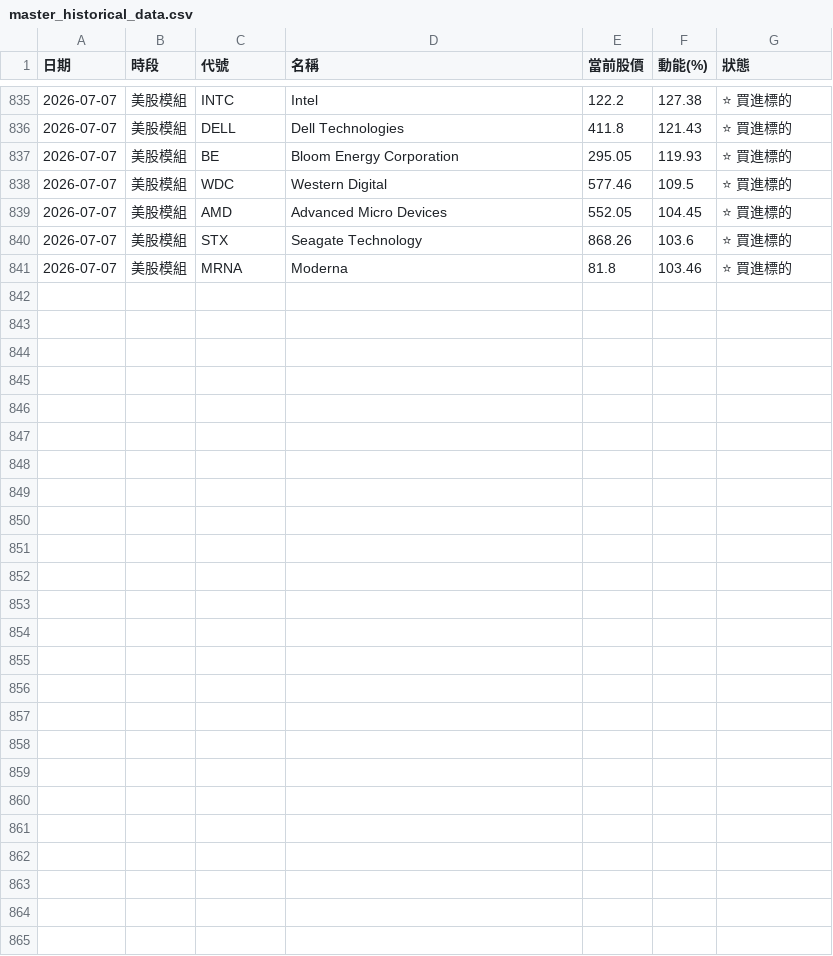
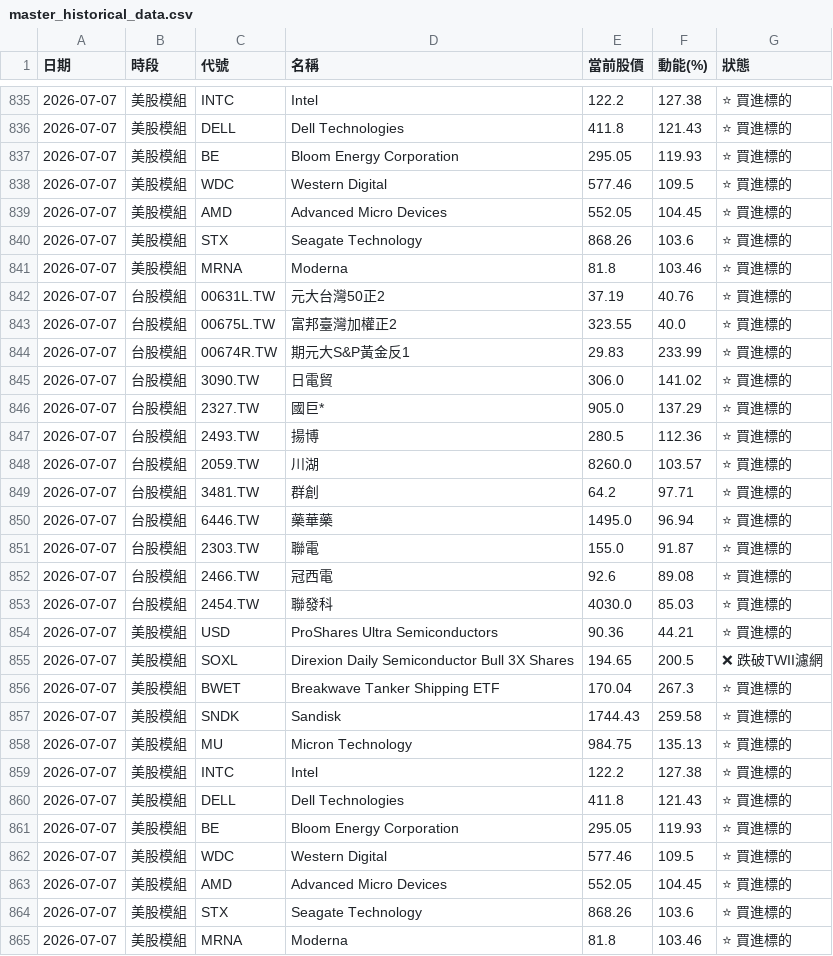
Before and after one commit to ainsliemile/TW_daily_stock, a CSV file: master_historical_data.csv, drawn as a sheet; only a part is shown, gaps mark what is left out; the diff names each change by its address in the sheet, - before the commit and + after, or states it on an @@ line.

```diff
--- a/master_historical_data.csv
+++ b/master_historical_data.csv
+row 842: 2026-07-07 | 台股模組 | 00631L.TW | 元大台灣50正2 | 37.19 | 40.76 | ⭐ 買進標的
+row 843: 2026-07-07 | 台股模組 | 00675L.TW | 富邦臺灣加權正2 | 323.55 | 40.0 | ⭐ 買進標的
+row 844: 2026-07-07 | 台股模組 | 00674R.TW | 期元大S&P黃金反1 | 29.83 | 233.99 | ⭐ 買進標的
+row 845: 2026-07-07 | 台股模組 | 3090.TW | 日電貿 | 306.0 | 141.02 | ⭐ 買進標的
+row 846: 2026-07-07 | 台股模組 | 2327.TW | 國巨* | 905.0 | 137.29 | ⭐ 買進標的
+row 847: 2026-07-07 | 台股模組 | 2493.TW | 揚博 | 280.5 | 112.36 | ⭐ 買進標的
+row 848: 2026-07-07 | 台股模組 | 2059.TW | 川湖 | 8260.0 | 103.57 | ⭐ 買進標的
+row 849: 2026-07-07 | 台股模組 | 3481.TW | 群創 | 64.2 | 97.71 | ⭐ 買進標的
+row 850: 2026-07-07 | 台股模組 | 6446.TW | 藥華藥 | 1495.0 | 96.94 | ⭐ 買進標的
+row 851: 2026-07-07 | 台股模組 | 2303.TW | 聯電 | 155.0 | 91.87 | ⭐ 買進標的
+row 852: 2026-07-07 | 台股模組 | 2466.TW | 冠西電 | 92.6 | 89.08 | ⭐ 買進標的
+row 853: 2026-07-07 | 台股模組 | 2454.TW | 聯發科 | 4030.0 | 85.03 | ⭐ 買進標的
+row 854: 2026-07-07 | 美股模組 | USD | ProShares Ultra Semiconductors | 90.36 | 44.21 | ⭐ 買進標的
+row 855: 2026-07-07 | 美股模組 | SOXL | Direxion Daily Semiconductor Bull 3X Shares | 194.65 | 200.5 | ❌ 跌破TWII濾網
+row 856: 2026-07-07 | 美股模組 | BWET | Breakwave Tanker Shipping ETF | 170.04 | 267.3 | ⭐ 買進標的
+row 857: 2026-07-07 | 美股模組 | SNDK | Sandisk | 1744.43 | 259.58 | ⭐ 買進標的
+row 858: 2026-07-07 | 美股模組 | MU | Micron Technology | 984.75 | 135.13 | ⭐ 買進標的
+row 859: 2026-07-07 | 美股模組 | INTC | Intel | 122.2 | 127.38 | ⭐ 買進標的
+row 860: 2026-07-07 | 美股模組 | DELL | Dell Technologies | 411.8 | 121.43 | ⭐ 買進標的
+row 861: 2026-07-07 | 美股模組 | BE | Bloom Energy Corporation | 295.05 | 119.93 | ⭐ 買進標的
+row 862: 2026-07-07 | 美股模組 | WDC | Western Digital | 577.46 | 109.5 | ⭐ 買進標的
+row 863: 2026-07-07 | 美股模組 | AMD | Advanced Micro Devices | 552.05 | 104.45 | ⭐ 買進標的
+row 864: 2026-07-07 | 美股模組 | STX | Seagate Technology | 868.26 | 103.6 | ⭐ 買進標的
+row 865: 2026-07-07 | 美股模組 | MRNA | Moderna | 81.8 | 103.46 | ⭐ 買進標的
```
Also changed, not shown: 2 other files.
